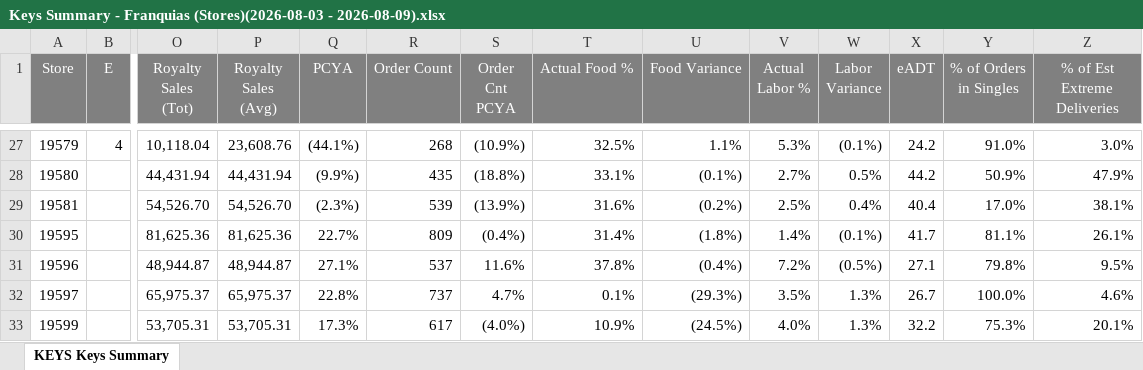
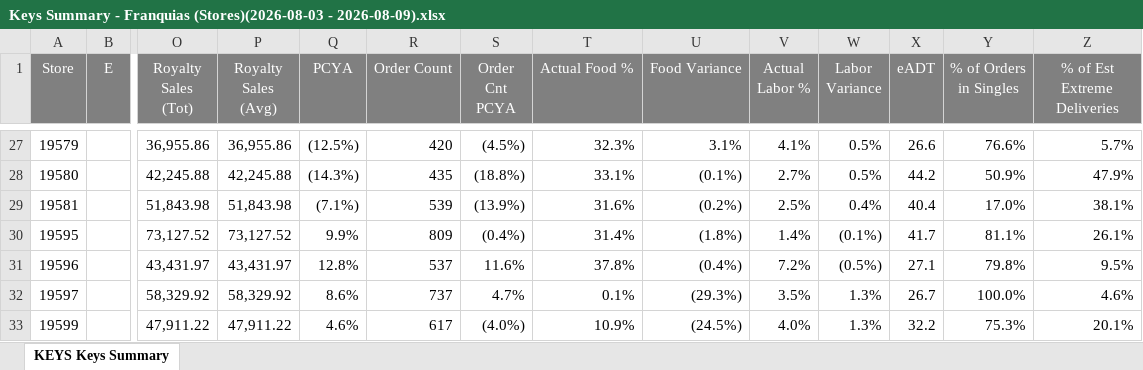
Before and after one commit to murilosporto-cpu/adt-extr-exceptions, an Excel workbook: franquias/pwr_reports/Keys Summary - Franquias (Stores)(2026-08-03 - 2026-08-09).xlsx, sheet KEYS Keys Summary, drawn as a sheet; only a part is shown, gaps mark what is left out; values as stored, in another font and other column widths than the file's, no borders; the diff covers the shown part only; the diff names each change by its address in the sheet, - before the commit and + after, or states it on an @@ line.

```diff
--- a/franquias/pwr_reports/Keys Summary - Franquias (Stores)(2026-08-03 - 2026-08-09).xlsx (sheet KEYS Keys Summary)
+++ b/franquias/pwr_reports/Keys Summary - Franquias (Stores)(2026-08-03 - 2026-08-09).xlsx (sheet KEYS Keys Summary)
-B27 (E): 4
+B27 (E): (empty)
-O27 (Royalty Sales (Tot)): 10,118.04
+O27 (Royalty Sales (Tot)): 36,955.86
-P27 (Royalty Sales (Avg)): 23,608.76
+P27 (Royalty Sales (Avg)): 36,955.86
-Q27 (PCYA): (44.1%)
+Q27 (PCYA): (12.5%)
-R27 (Order Count): 268
+R27 (Order Count): 420
-S27 (Order Cnt PCYA): (10.9%)
+S27 (Order Cnt PCYA): (4.5%)
-T27 (Actual Food %): 32.5%
+T27 (Actual Food %): 32.3%
-U27 (Food Variance): 1.1%
+U27 (Food Variance): 3.1%
-V27 (Actual Labor %): 5.3%
+V27 (Actual Labor %): 4.1%
-W27 (Labor Variance): (0.1%)
+W27 (Labor Variance): 0.5%
-X27 (eADT): 24.2
+X27 (eADT): 26.6
-Y27 (% of Orders in Singles): 91.0%
+Y27 (% of Orders in Singles): 76.6%
-Z27 (% of Est Extreme Deliveries): 3.0%
+Z27 (% of Est Extreme Deliveries): 5.7%
-O28 (Royalty Sales (Tot)): 44,431.94
+O28 (Royalty Sales (Tot)): 42,245.88
-P28 (Royalty Sales (Avg)): 44,431.94
+P28 (Royalty Sales (Avg)): 42,245.88
-Q28 (PCYA): (9.9%)
+Q28 (PCYA): (14.3%)
-O29 (Royalty Sales (Tot)): 54,526.70
+O29 (Royalty Sales (Tot)): 51,843.98
-P29 (Royalty Sales (Avg)): 54,526.70
+P29 (Royalty Sales (Avg)): 51,843.98
-Q29 (PCYA): (2.3%)
+Q29 (PCYA): (7.1%)
-O30 (Royalty Sales (Tot)): 81,625.36
+O30 (Royalty Sales (Tot)): 73,127.52
-P30 (Royalty Sales (Avg)): 81,625.36
+P30 (Royalty Sales (Avg)): 73,127.52
-Q30 (PCYA): 22.7%
+Q30 (PCYA): 9.9%
-O31 (Royalty Sales (Tot)): 48,944.87
+O31 (Royalty Sales (Tot)): 43,431.97
-P31 (Royalty Sales (Avg)): 48,944.87
+P31 (Royalty Sales (Avg)): 43,431.97
-Q31 (PCYA): 27.1%
+Q31 (PCYA): 12.8%
-O32 (Royalty Sales (Tot)): 65,975.37
+O32 (Royalty Sales (Tot)): 58,329.92
-P32 (Royalty Sales (Avg)): 65,975.37
+P32 (Royalty Sales (Avg)): 58,329.92
-Q32 (PCYA): 22.8%
+Q32 (PCYA): 8.6%
-O33 (Royalty Sales (Tot)): 53,705.31
+O33 (Royalty Sales (Tot)): 47,911.22
-P33 (Royalty Sales (Avg)): 53,705.31
+P33 (Royalty Sales (Avg)): 47,911.22
-Q33 (PCYA): 17.3%
+Q33 (PCYA): 4.6%
```
Also changed, not shown: 1 added row, 1 removed row and 654 edited cells elsewhere in this sheet, franquias/pwr_reports/KEYS Service Main Service Exceptions - Franquias (Stores)(2026-08-03 - 2026-08-09).xlsx, 3 other files.
